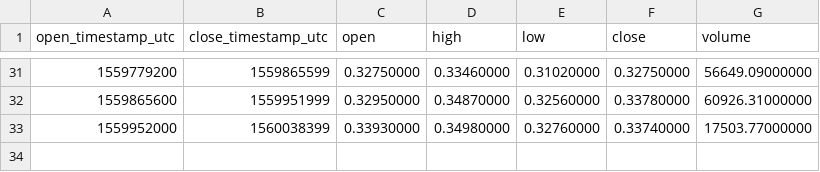
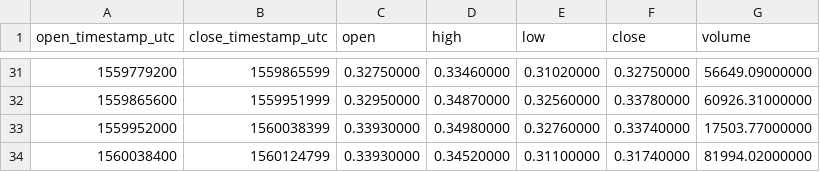
Before and after one commit to cryptobigbro/binance-BATPAX, a CSV file: binance-BATPAX-1d.csv, drawn as a sheet; only a part is shown, gaps mark what is left out.

```diff
--- a/binance-BATPAX-1d.csv
+++ b/binance-BATPAX-1d.csv
@@ -33 +33,2 @@ open_timestamp_utc,close_timestamp_utc,open,high,low,close,volume
 1559952000,1560038399,0.33930000,0.34980000,0.32760000,0.33740000,17503.77000000
+1560038400,1560124799,0.33930000,0.34520000,0.31100000,0.31740000,81994.02000000
```
Also changed, not shown: binance-BATPAX-1h.csv, 1 other file.
